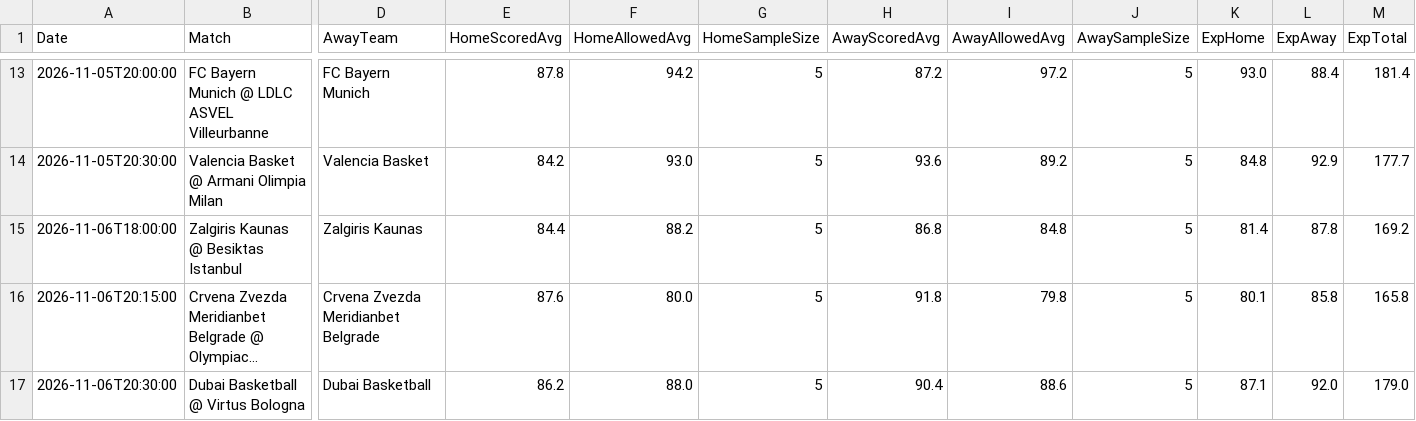
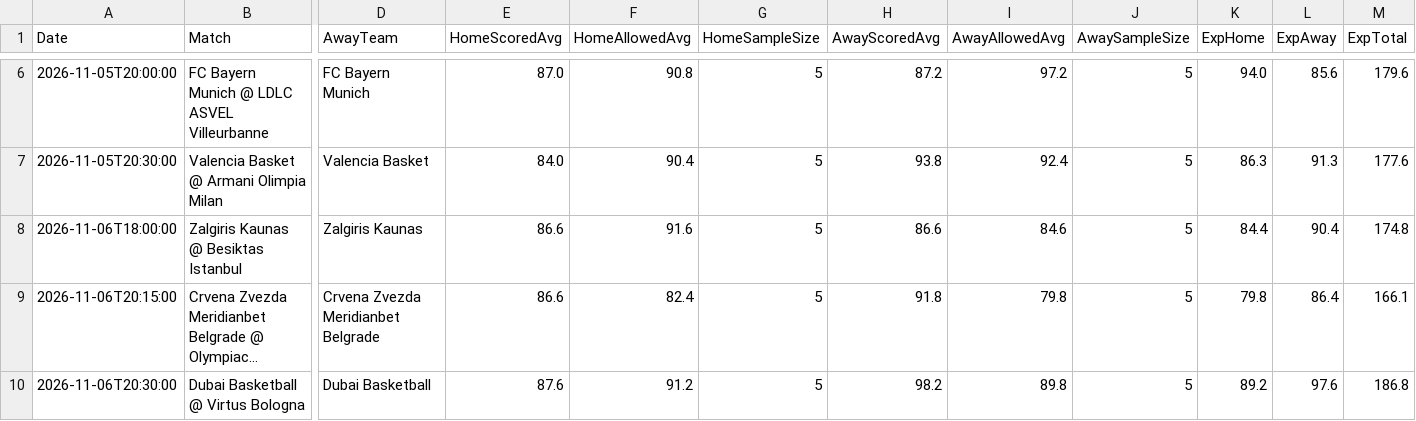
Before and after one commit to niibaboo/Euro-Basketball-, a CSV file: docs/euroleague_iq_predictions.csv, drawn as a sheet; only a part is shown, gaps mark what is left out; long unchanged cells end in …; addresses are those after the commit; the diff covers the shown part only; the diff names each change by its address in the sheet, - before the commit and + after, or states it on an @@ line.

```diff
--- a/docs/euroleague_iq_predictions.csv
+++ b/docs/euroleague_iq_predictions.csv
-E6 (HomeScoredAvg): 87.8
+E6 (HomeScoredAvg): 87.0
-F6 (HomeAllowedAvg): 94.2
+F6 (HomeAllowedAvg): 90.8
-K6 (ExpHome): 93.0
+K6 (ExpHome): 94.0
-L6 (ExpAway): 88.4
+L6 (ExpAway): 85.6
-M6 (ExpTotal): 181.4
+M6 (ExpTotal): 179.6
-E7 (HomeScoredAvg): 84.2
+E7 (HomeScoredAvg): 84.0
-F7 (HomeAllowedAvg): 93.0
+F7 (HomeAllowedAvg): 90.4
-H7 (AwayScoredAvg): 93.6
+H7 (AwayScoredAvg): 93.8
-I7 (AwayAllowedAvg): 89.2
+I7 (AwayAllowedAvg): 92.4
-K7 (ExpHome): 84.8
+K7 (ExpHome): 86.3
-L7 (ExpAway): 92.9
+L7 (ExpAway): 91.3
-M7 (ExpTotal): 177.7
+M7 (ExpTotal): 177.6
-E8 (HomeScoredAvg): 84.4
+E8 (HomeScoredAvg): 86.6
-F8 (HomeAllowedAvg): 88.2
+F8 (HomeAllowedAvg): 91.6
-H8 (AwayScoredAvg): 86.8
+H8 (AwayScoredAvg): 86.6
-I8 (AwayAllowedAvg): 84.8
+I8 (AwayAllowedAvg): 84.6
-K8 (ExpHome): 81.4
+K8 (ExpHome): 84.4
-L8 (ExpAway): 87.8
+L8 (ExpAway): 90.4
-M8 (ExpTotal): 169.2
+M8 (ExpTotal): 174.8
-E9 (HomeScoredAvg): 87.6
+E9 (HomeScoredAvg): 86.6
-F9 (HomeAllowedAvg): 80.0
+F9 (HomeAllowedAvg): 82.4
-K9 (ExpHome): 80.1
+K9 (ExpHome): 79.8
-L9 (ExpAway): 85.8
+L9 (ExpAway): 86.4
-M9 (ExpTotal): 165.8
+M9 (ExpTotal): 166.1
-E10 (HomeScoredAvg): 86.2
+E10 (HomeScoredAvg): 87.6
-F10 (HomeAllowedAvg): 88.0
+F10 (HomeAllowedAvg): 91.2
-H10 (AwayScoredAvg): 90.4
+H10 (AwayScoredAvg): 98.2
-I10 (AwayAllowedAvg): 88.6
+I10 (AwayAllowedAvg): 89.8
-K10 (ExpHome): 87.1
+K10 (ExpHome): 89.2
-L10 (ExpAway): 92.0
+L10 (ExpAway): 97.6
-M10 (ExpTotal): 179.0
+M10 (ExpTotal): 186.8
```
Also changed, not shown: 7 removed rows and 27 edited cells elsewhere in this file, 5 other files.
